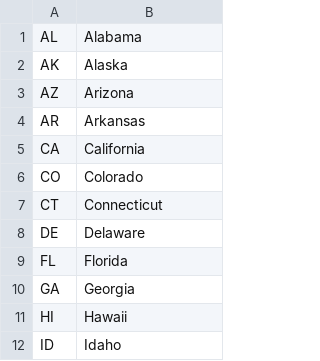
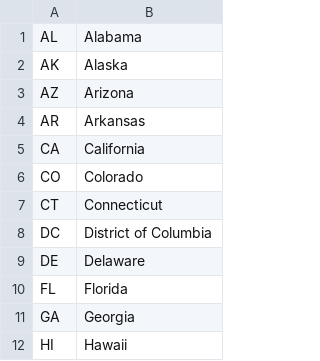
Before and after one commit to Flavio-96/IDWork-Data-Integration-Project, a CSV file: IDWork/dictionaries/state_abbreviations.csv, drawn as a sheet; only a part is shown; the shorter side is filled out with more unchanged rows; the diff names each change by its address in the sheet, - before the commit and + after, or states it on an @@ line.

```diff
--- a/IDWork/dictionaries/state_abbreviations.csv
+++ b/IDWork/dictionaries/state_abbreviations.csv
+row 8: DC | District of Columbia
```
Also changed, not shown: IDWork/dictionaries/cities.csv, 11 other files.
